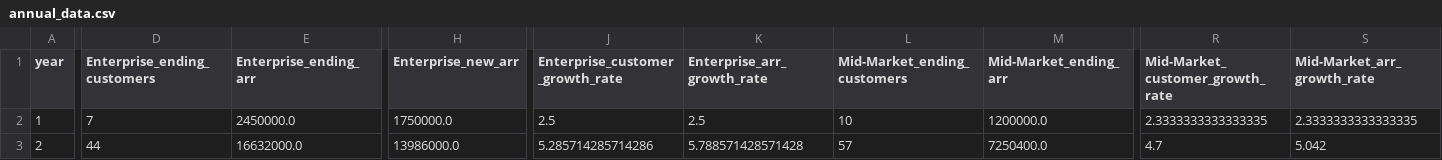
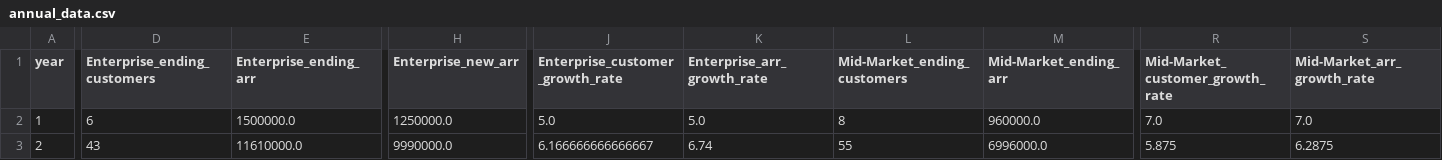
Before and after one commit to simseve/startup-financial-template, a CSV file: reports/growth/annual_data.csv, drawn as a sheet; only a part is shown, gaps mark what is left out; the diff covers the shown part only; the diff names each change by its address in the sheet, - before the commit and + after, or states it on an @@ line.

```diff
--- a/reports/growth/annual_data.csv
+++ b/reports/growth/annual_data.csv
-D2 (Enterprise_ending_customers): 7
+D2 (Enterprise_ending_customers): 6
-E2 (Enterprise_ending_arr): 2450000.0
+E2 (Enterprise_ending_arr): 1500000.0
-H2 (Enterprise_new_arr): 1750000.0
+H2 (Enterprise_new_arr): 1250000.0
-J2 (Enterprise_customer_growth_rate): 2.5
+J2 (Enterprise_customer_growth_rate): 5.0
-K2 (Enterprise_arr_growth_rate): 2.5
+K2 (Enterprise_arr_growth_rate): 5.0
-L2 (Mid-Market_ending_customers): 10
+L2 (Mid-Market_ending_customers): 8
-M2 (Mid-Market_ending_arr): 1200000.0
+M2 (Mid-Market_ending_arr): 960000.0
-R2 (Mid-Market_customer_growth_rate): 2.3333333333333335
+R2 (Mid-Market_customer_growth_rate): 7.0
-S2 (Mid-Market_arr_growth_rate): 2.3333333333333335
+S2 (Mid-Market_arr_growth_rate): 7.0
-D3 (Enterprise_ending_customers): 44
+D3 (Enterprise_ending_customers): 43
-E3 (Enterprise_ending_arr): 16632000.0
+E3 (Enterprise_ending_arr): 11610000.0
-H3 (Enterprise_new_arr): 13986000.0
+H3 (Enterprise_new_arr): 9990000.0
-J3 (Enterprise_customer_growth_rate): 5.285714285714286
+J3 (Enterprise_customer_growth_rate): 6.166666666666667
-K3 (Enterprise_arr_growth_rate): 5.788571428571428
+K3 (Enterprise_arr_growth_rate): 6.74
-L3 (Mid-Market_ending_customers): 57
+L3 (Mid-Market_ending_customers): 55
-M3 (Mid-Market_ending_arr): 7250400.0
+M3 (Mid-Market_ending_arr): 6996000.0
-R3 (Mid-Market_customer_growth_rate): 4.7
+R3 (Mid-Market_customer_growth_rate): 5.875
-S3 (Mid-Market_arr_growth_rate): 5.042
+S3 (Mid-Market_arr_growth_rate): 6.2875
```
Also changed, not shown: 118 edited cells elsewhere in this file, reports/combined/annual_cashflow.csv, reports/combined/monthly_cashflow.csv, 23 other files.
